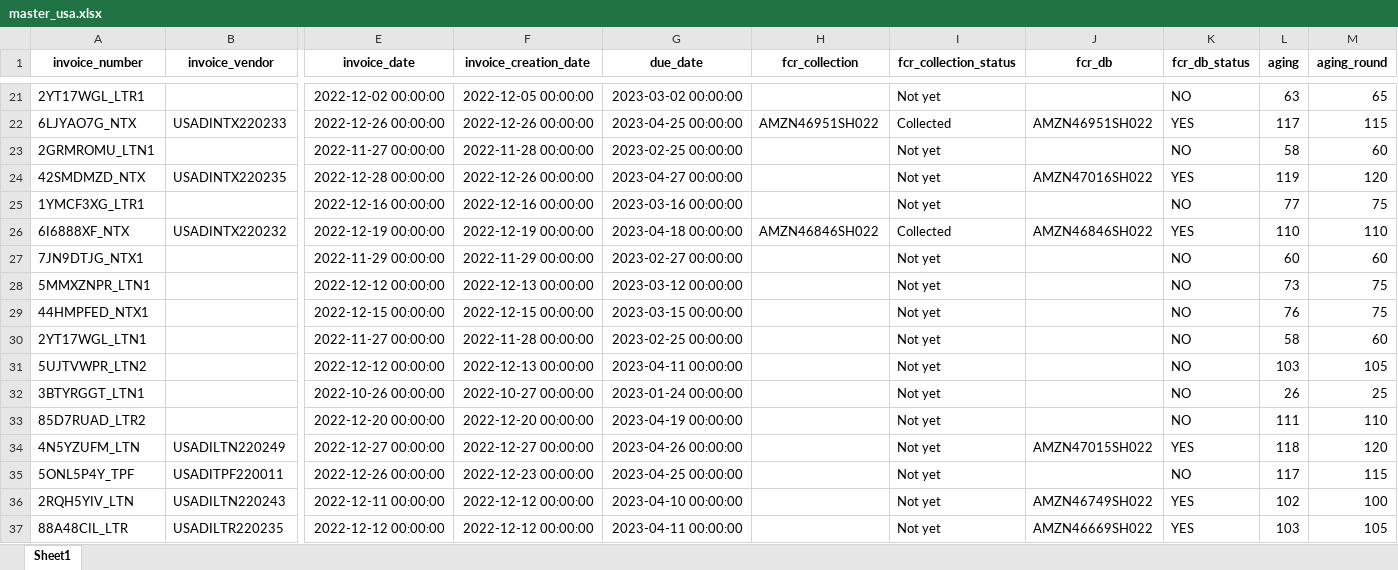
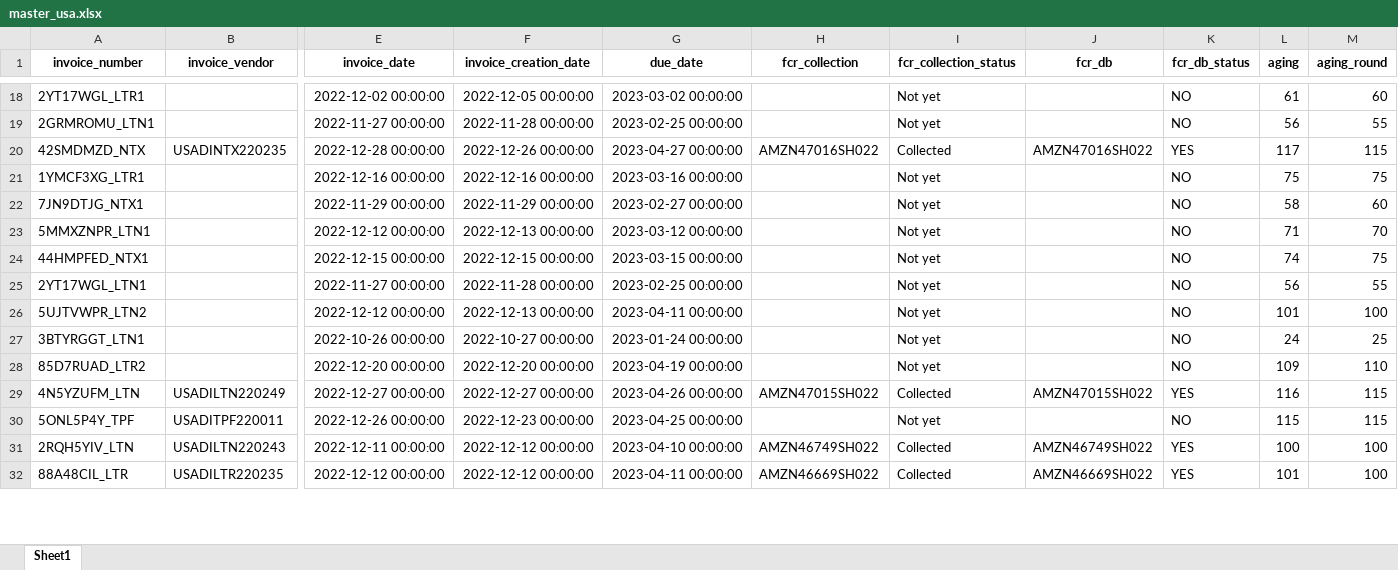
Before and after one commit to duy612/yes4all_invoice, an Excel workbook: master_usa.xlsx, sheet Sheet1, drawn as a sheet; only a part is shown, gaps mark what is left out; values as stored, in another font and other column widths than the file's, no borders; removed rows and columns are numbered as before the commit, all else as after; rows hold the shown columns only; the diff covers the shown part only; the diff names each change by its address in the sheet, - before the commit and + after, or states it on an @@ line.

```diff
--- a/master_usa.xlsx (sheet Sheet1)
+++ b/master_usa.xlsx (sheet Sheet1)
-L18 (aging): 63
+L18 (aging): 61
-M18 (aging_round): 65
+M18 (aging_round): 60
-row 22: 6LJYAO7G_NTX | USADINTX220233 | 2022-12-26 00:00:00 | 2022-12-26 00:00:00 | 2023-04-25 00:00:00 | AMZN46951SH022 | Collected | AMZN46951SH022 | YES | 117 | 115
-L19 (aging): 58
+L19 (aging): 56
-M19 (aging_round): 60
+M19 (aging_round): 55
-H20 (fcr_collection): (empty)
+H20 (fcr_collection): AMZN47016SH022
-I20 (fcr_collection_status): Not yet
+I20 (fcr_collection_status): Collected
-L20 (aging): 119
+L20 (aging): 117
-M20 (aging_round): 120
+M20 (aging_round): 115
-L21 (aging): 77
+L21 (aging): 75
-row 26: 6I6888XF_NTX | USADINTX220232 | 2022-12-19 00:00:00 | 2022-12-19 00:00:00 | 2023-04-18 00:00:00 | AMZN46846SH022 | Collected | AMZN46846SH022 | YES | 110 | 110
-L22 (aging): 60
+L22 (aging): 58
-L23 (aging): 73
+L23 (aging): 71
-M23 (aging_round): 75
+M23 (aging_round): 70
-L24 (aging): 76
+L24 (aging): 74
-L25 (aging): 58
+L25 (aging): 56
-M25 (aging_round): 60
+M25 (aging_round): 55
-L26 (aging): 103
+L26 (aging): 101
-M26 (aging_round): 105
+M26 (aging_round): 100
-L27 (aging): 26
+L27 (aging): 24
-L28 (aging): 111
+L28 (aging): 109
-H29 (fcr_collection): (empty)
+H29 (fcr_collection): AMZN47015SH022
-I29 (fcr_collection_status): Not yet
+I29 (fcr_collection_status): Collected
-L29 (aging): 118
+L29 (aging): 116
-M29 (aging_round): 120
+M29 (aging_round): 115
-L30 (aging): 117
+L30 (aging): 115
-H31 (fcr_collection): (empty)
+H31 (fcr_collection): AMZN46749SH022
-I31:I32 (fcr_collection_status): Not yet
+I31:I32 (fcr_collection_status): Collected
-L31 (aging): 102
+L31 (aging): 100
-H32 (fcr_collection): (empty)
+H32 (fcr_collection): AMZN46669SH022
-L32 (aging): 103
+L32 (aging): 101
-M32 (aging_round): 105
+M32 (aging_round): 100
```
Also changed, not shown: 4 added rows, 14 removed rows and 229 edited cells elsewhere in this sheet, master_inter.xlsx, upload_hist.xlsx.
